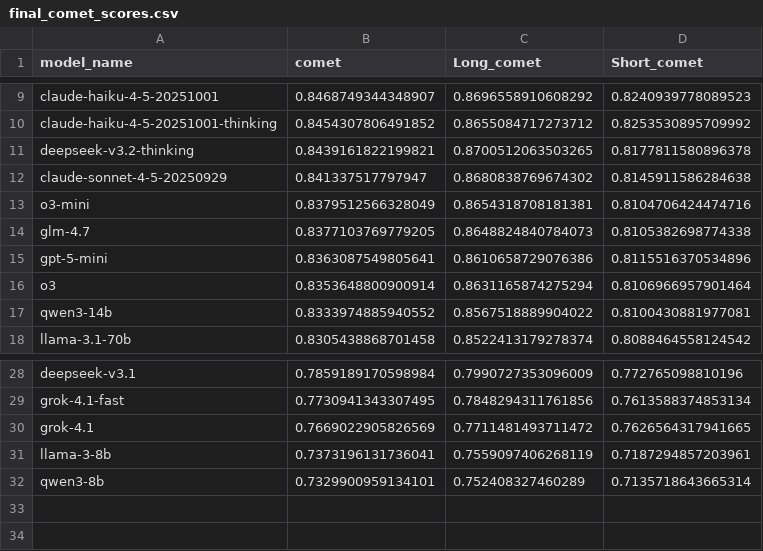
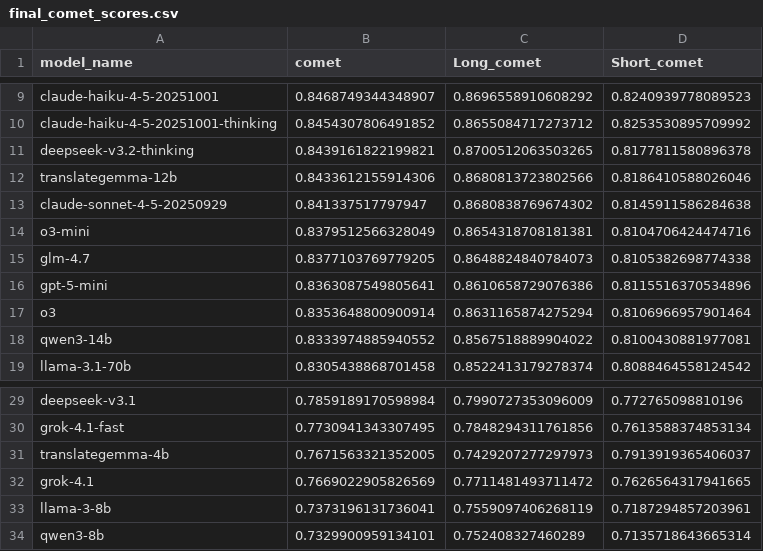
Before and after one commit to soundstarrain/Murasaki-benchmark, a CSV file: results/final_comet_scores.csv, drawn as a sheet; only a part is shown, gaps mark what is left out.

Commit message:
update 2 model

```diff
--- a/results/final_comet_scores.csv
+++ b/results/final_comet_scores.csv
@@ -11,2 +11,3 @@ claude-haiku-4-5-20251001-thinking,0.8454307806491852,0.8655084717273712,0.82535
 deepseek-v3.2-thinking,0.8439161822199821,0.8700512063503265,0.8177811580896378
+translategemma-12b,0.8433612155914306,0.8680813723802566,0.8186410588026046
 claude-sonnet-4-5-20250929,0.841337517797947,0.8680838769674302,0.8145911586284638
@@ -29,2 +30,3 @@ deepseek-v3.1,0.7859189170598984,0.7990727353096009,0.772765098810196
 grok-4.1-fast,0.7730941343307495,0.7848294311761856,0.7613588374853134
+translategemma-4b,0.7671563321352005,0.7429207277297973,0.7913919365406037
 grok-4.1,0.7669022905826569,0.7711481493711472,0.7626564317941665
```
Also changed, not shown: 8 other files.
